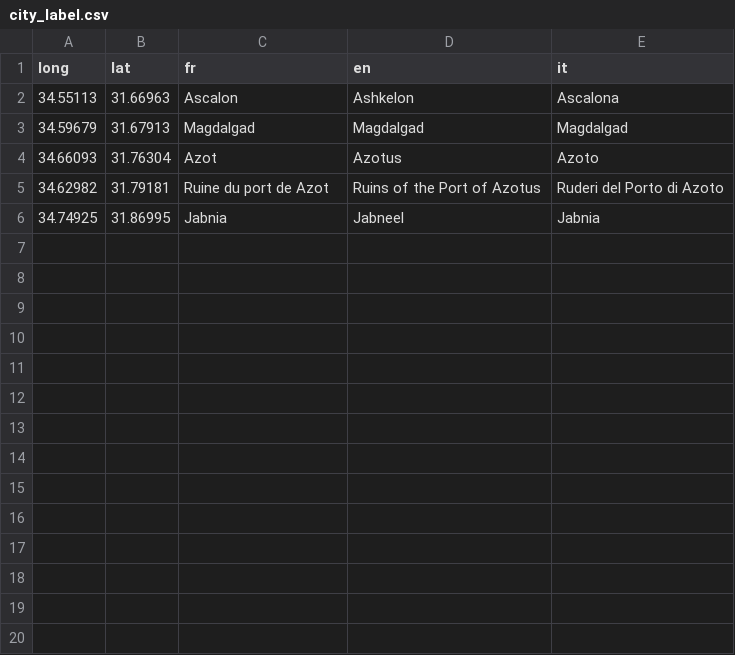
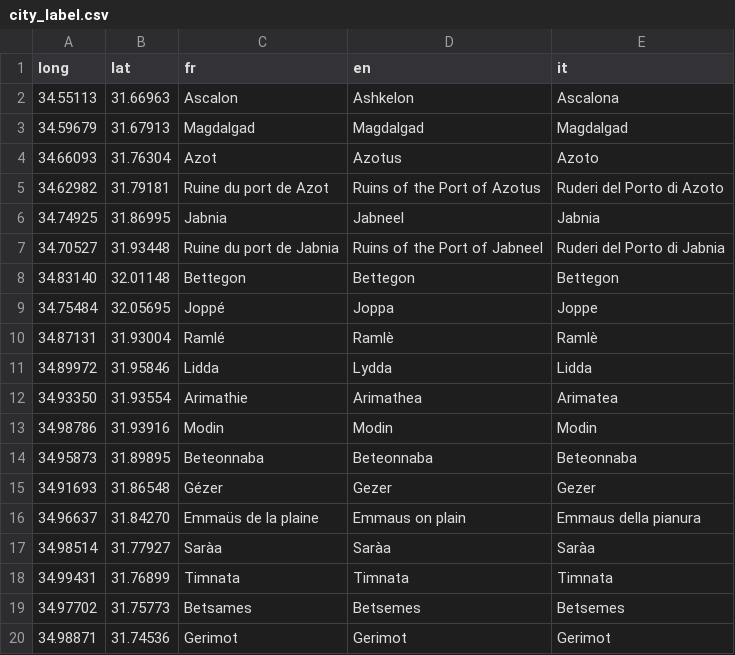
Before and after one commit to jf1Phillips/nextjs_discovery, a CSV file: city_label.csv, drawn as a sheet; the diff names each change by its address in the sheet, - before the commit and + after, or states it on an @@ line.

Commit message:
feat: add new city labels

```diff
--- a/city_label.csv
+++ b/city_label.csv
+row 7: 34.70527 | 31.93448 | Ruine du port de Jabnia | Ruins of the Port of Jabneel | Ruderi del Porto di Jabnia
+row 8: 34.83140 | 32.01148 | Bettegon | Bettegon | Bettegon
+row 9: 34.75484 | 32.05695 | Joppé | Joppa | Joppe
+row 10: 34.87131 | 31.93004 | Ramlé | Ramlè | Ramlè
+row 11: 34.89972 | 31.95846 | Lidda | Lydda | Lidda
+row 12: 34.93350 | 31.93554 | Arimathie | Arimathea | Arimatea
+row 13: 34.98786 | 31.93916 | Modin | Modin | Modin
+row 14: 34.95873 | 31.89895 | Beteonnaba | Beteonnaba | Beteonnaba
+row 15: 34.91693 | 31.86548 | Gézer | Gezer | Gezer
+row 16: 34.96637 | 31.84270 | Emmaüs de la plaine | Emmaus on plain | Emmaus della pianura
+row 17: 34.98514 | 31.77927 | Saràa | Saràa | Saràa
+row 18: 34.99431 | 31.76899 | Timnata | Timnata | Timnata
+row 19: 34.97702 | 31.75773 | Betsames | Betsemes | Betsemes
+row 20: 34.98871 | 31.74536 | Gerimot | Gerimot | Gerimot
```
Also changed, not shown: 1 other file.
